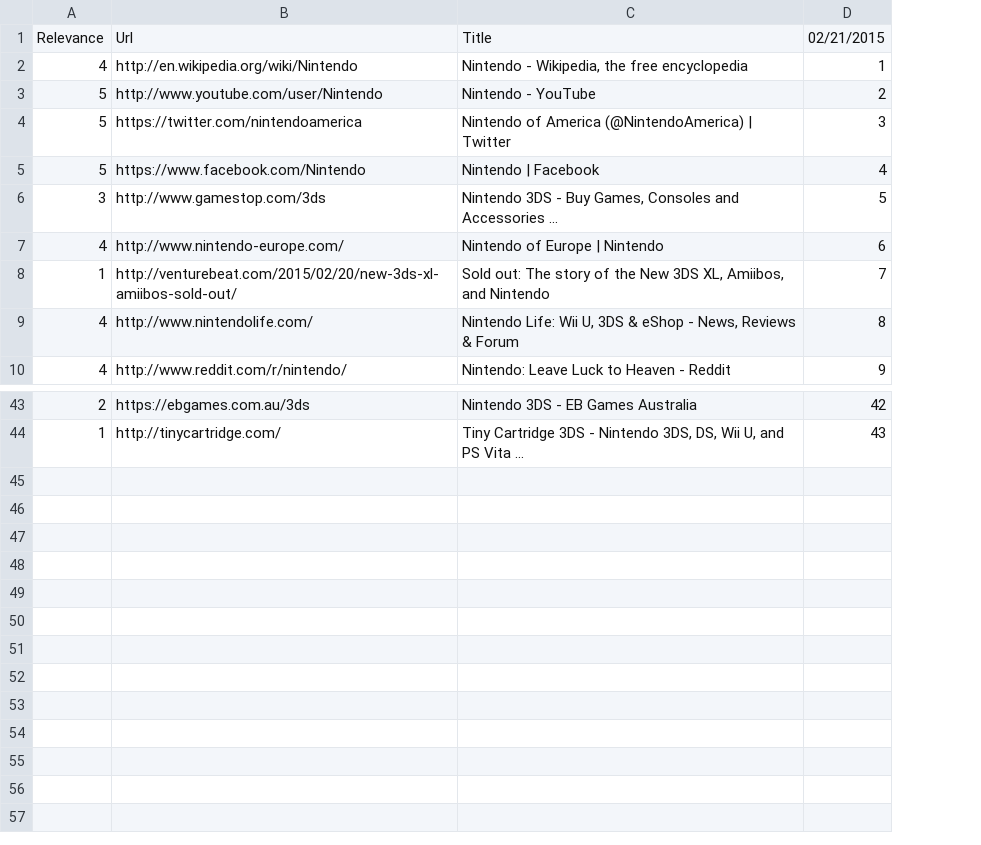
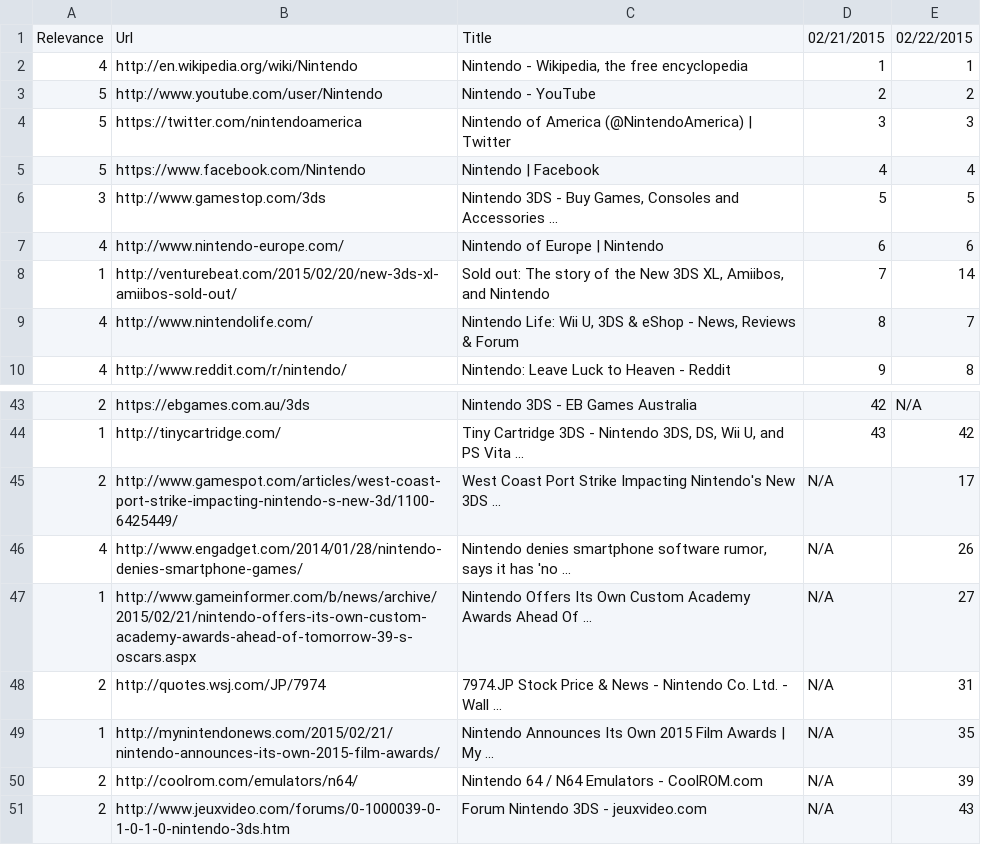
Before and after one commit to TKRKS/PersonalizedSearchBot, a CSV file: nintendoNonPersonalized.csv, drawn as a sheet; only a part is shown, gaps mark what is left out; the diff names each change by its address in the sheet, - before the commit and + after, or states it on an @@ line.

```diff
--- a/nintendoNonPersonalized.csv
+++ b/nintendoNonPersonalized.csv
+column E, rows 1-10: 02/22/2015 | 1 | 2 | 3 | 4 | 5 | 6 | 14 | 7 | 8; rows 43-44: N/A | 42
+row 45: 2 | http://www.gamespot.com/articles/west-coast-port-strike-impacting-nintendo-s-new-3d/1100-6425449/ | West Coast Port Strike Impacting Nintendo's New 3DS ... | N/A | 17
+row 46: 4 | http://www.engadget.com/2014/01/28/nintendo-denies-smartphone-games/ | Nintendo denies smartphone software rumor, says it has 'no ... | N/A | 26
+row 47: 1 | http://www.gameinformer.com/b/news/archive/2015/02/21/nintendo-offers-its-own-custom-academy-awards-ahead-of-tomorrow-39-s-oscars.aspx | Nintendo Offers Its Own Custom Academy Awards Ahead Of ... | N/A | 27
+row 48: 2 | http://quotes.wsj.com/JP/7974 | 7974.JP Stock Price & News - Nintendo Co. Ltd. - Wall ... | N/A | 31
+row 49: 1 | http://mynintendonews.com/2015/02/21/nintendo-announces-its-own-2015-film-awards/ | Nintendo Announces Its Own 2015 Film Awards | My ... | N/A | 35
+row 50: 2 | http://coolrom.com/emulators/n64/ | Nintendo 64 / N64 Emulators - CoolROM.com | N/A | 39
+row 51: 2 | http://www.jeuxvideo.com/forums/0-1000039-0-1-0-1-0-nintendo-3ds.htm | Forum Nintendo 3DS - jeuxvideo.com | N/A | 43
```
Also changed, not shown: nintendoPersonalized.csv, weatherNonPersonalized.csv, 1 other file.
